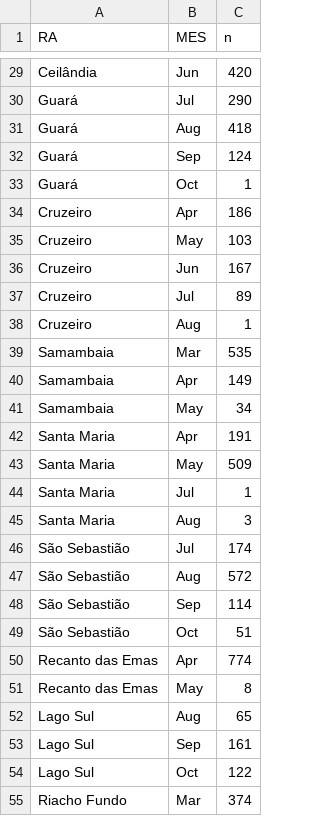
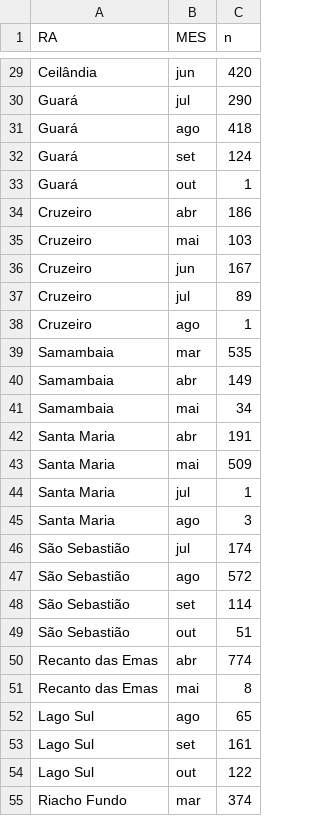
Before and after one commit to thiagomendesrosa/curso_r, a CSV file: dados/coleta.csv, drawn as a sheet; only a part is shown, gaps mark what is left out; the diff covers the shown part only.

```diff
--- a/dados/coleta.csv
+++ b/dados/coleta.csv
@@ -29,27 +29,27 @@
-"Ceilândia";"Jun";420
-"Guará";"Jul";290
-"Guará";"Aug";418
-"Guará";"Sep";124
-"Guará";"Oct";1
-"Cruzeiro";"Apr";186
-"Cruzeiro";"May";103
-"Cruzeiro";"Jun";167
-"Cruzeiro";"Jul";89
-"Cruzeiro";"Aug";1
-"Samambaia";"Mar";535
-"Samambaia";"Apr";149
-"Samambaia";"May";34
-"Santa Maria";"Apr";191
-"Santa Maria";"May";509
-"Santa Maria";"Jul";1
-"Santa Maria";"Aug";3
-"São Sebastião";"Jul";174
-"São Sebastião";"Aug";572
-"São Sebastião";"Sep";114
-"São Sebastião";"Oct";51
-"Recanto das Emas";"Apr";774
-"Recanto das Emas";"May";8
-"Lago Sul";"Aug";65
-"Lago Sul";"Sep";161
-"Lago Sul";"Oct";122
-"Riacho Fundo";"Mar";374
+"Ceilândia";"jun";420
+"Guará";"jul";290
+"Guará";"ago";418
+"Guará";"set";124
+"Guará";"out";1
+"Cruzeiro";"abr";186
+"Cruzeiro";"mai";103
+"Cruzeiro";"jun";167
+"Cruzeiro";"jul";89
+"Cruzeiro";"ago";1
+"Samambaia";"mar";535
+"Samambaia";"abr";149
+"Samambaia";"mai";34
+"Santa Maria";"abr";191
+"Santa Maria";"mai";509
+"Santa Maria";"jul";1
+"Santa Maria";"ago";3
+"São Sebastião";"jul";174
+"São Sebastião";"ago";572
+"São Sebastião";"set";114
+"São Sebastião";"out";51
+"Recanto das Emas";"abr";774
+"Recanto das Emas";"mai";8
+"Lago Sul";"ago";65
+"Lago Sul";"set";161
+"Lago Sul";"out";122
+"Riacho Fundo";"mar";374
```
Also changed, not shown: 66 edited cells elsewhere in this file, 6 other files.
